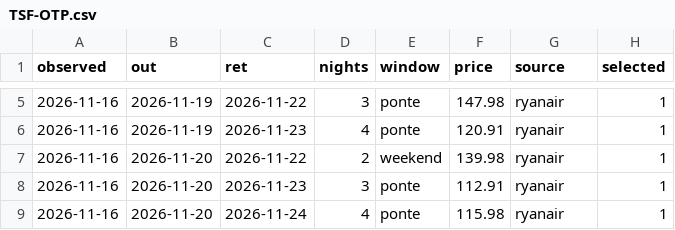
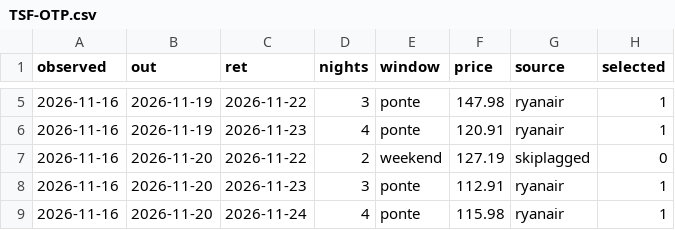
Before and after one commit to FloresStefano/explore, a CSV file: archive/observations/TSF-OTP.csv, drawn as a sheet; only a part is shown, gaps mark what is left out.

```diff
--- a/archive/observations/TSF-OTP.csv
+++ b/archive/observations/TSF-OTP.csv
@@ -6,3 +6,3 @@ observed,out,ret,nights,window,price,source,selected
 2026-11-16,2026-11-19,2026-11-23,4,ponte,120.91,ryanair,1
-2026-11-16,2026-11-20,2026-11-22,2,weekend,139.98,ryanair,1
+2026-11-16,2026-11-20,2026-11-22,2,weekend,127.19,skiplagged,0
 2026-11-16,2026-11-20,2026-11-23,3,ponte,112.91,ryanair,1
```
Also changed, not shown: archive/observations/TSF-TIA.csv, 16 other files.
